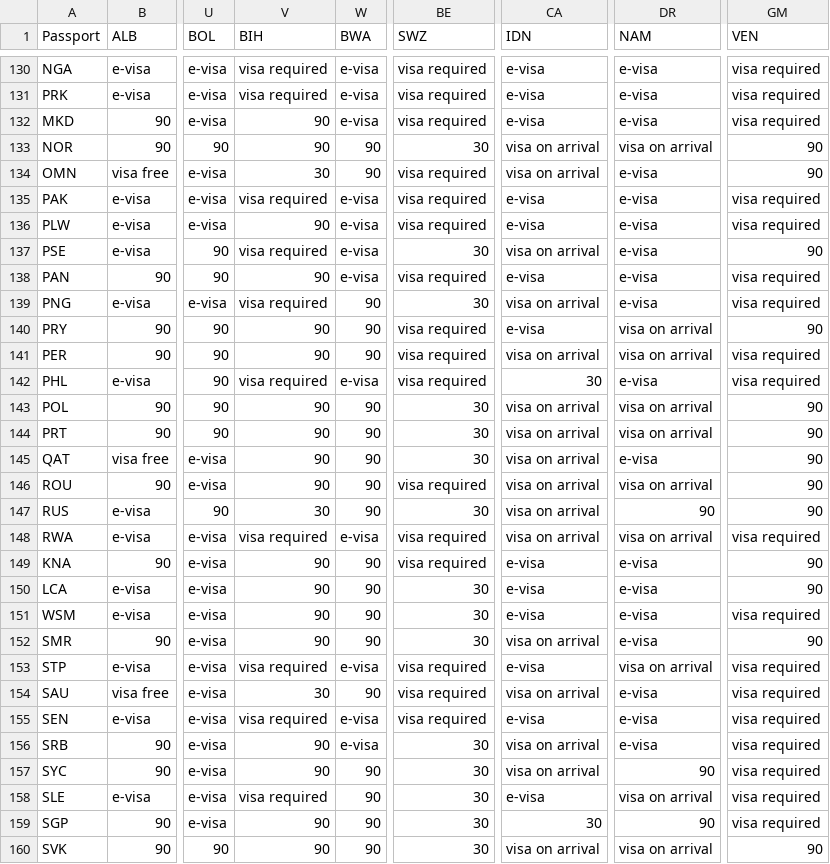
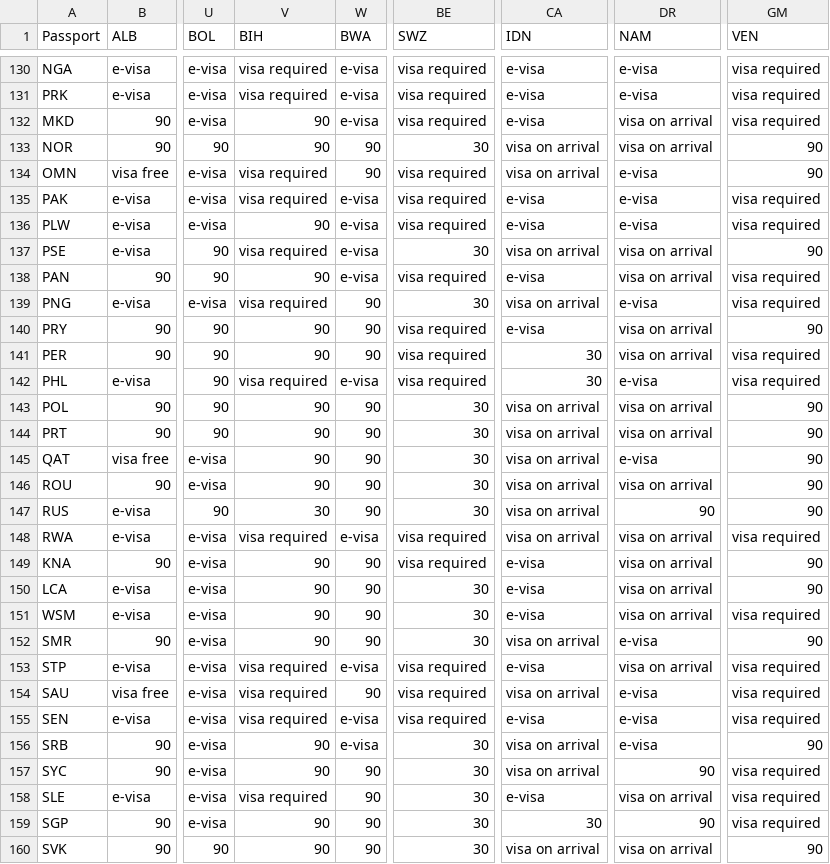
Before and after one commit to angarsky/passport-index-dataset, a CSV file: passport-index-matrix-iso3.csv, drawn as a sheet; only a part is shown, gaps mark what is left out; the diff covers the shown part only; the diff names each change by its address in the sheet, - before the commit and + after, or states it on an @@ line.

```diff
--- a/passport-index-matrix-iso3.csv
+++ b/passport-index-matrix-iso3.csv
-DR132 (NAM): e-visa
+DR132 (NAM): visa on arrival
-V134 (BIH): 30
+V134 (BIH): visa required
-DR137:DR138 (NAM): e-visa
+DR137:DR138 (NAM): visa on arrival
-CA141 (IDN): visa on arrival
+CA141 (IDN): 30
-BE146 (SWZ): visa required
+BE146 (SWZ): 30
-DR149:DR151 (NAM): e-visa
+DR149:DR151 (NAM): visa on arrival
-V154 (BIH): 30
+V154 (BIH): visa required
-GM156 (VEN): visa required
+GM156 (VEN): 90
```
Also changed, not shown: 32 edited cells elsewhere in this file, passport-index-matrix-iso2.csv, passport-index-matrix.csv, 3 other files.
